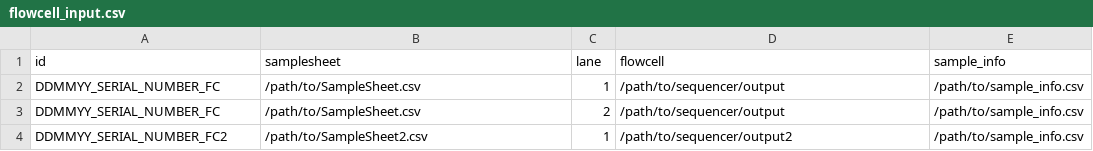
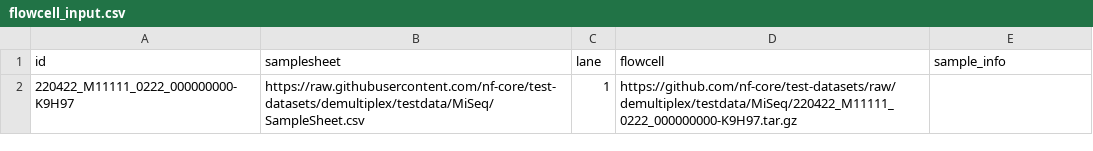
Before and after one commit to nf-cmgg/preprocessing, a CSV file: assets/flowcell_input.csv, drawn as a sheet.

```diff
--- a/assets/flowcell_input.csv
+++ b/assets/flowcell_input.csv
@@ -1,4 +1,2 @@
 id,samplesheet,lane,flowcell,sample_info
-DDMMYY_SERIAL_NUMBER_FC,/path/to/SampleSheet.csv,1,/path/to/sequencer/output,/path/to/sample_info.csv
-DDMMYY_SERIAL_NUMBER_FC,/path/to/SampleSheet.csv,2,/path/to/sequencer/output,/path/to/sample_info.csv
-DDMMYY_SERIAL_NUMBER_FC2,/path/to/SampleSheet2.csv,1,/path/to/sequencer/output2,/path/to/sample_info.csv
+220422_M11111_0222_000000000-K9H97,https://raw.githubusercontent.com/nf-core/test-datasets/demultiplex/testdata/MiSeq/SampleSheet.csv,1,https://github.com/nf-core/test-datasets/raw/demultiplex/testdata/MiSeq/220422_M11111_0222_000000000-K9H97.tar.gz,
```
Also changed, not shown: 2 other files.
